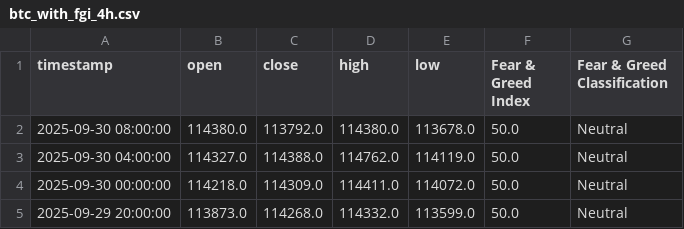
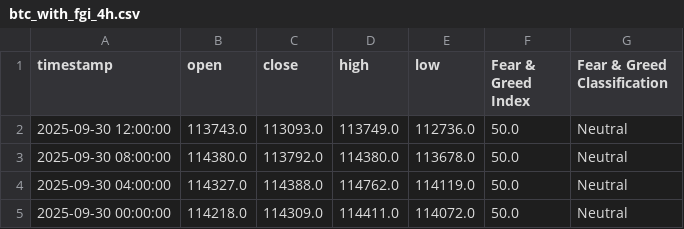
Before and after one commit to MetalGrey/btc-fgi-daily-2020, a CSV file: datasets/btc_with_fgi_4h.csv, drawn as a sheet; only a part is shown; the shorter side is filled out with more unchanged rows.

```diff
--- a/datasets/btc_with_fgi_4h.csv
+++ b/datasets/btc_with_fgi_4h.csv
@@ -1,2 +1,3 @@
 timestamp,open,close,high,low,Fear & Greed Index,Fear & Greed Classification
+2025-09-30 12:00:00,113743.0,113093.0,113749.0,112736.0,50.0,Neutral
 2025-09-30 08:00:00,114380.0,113792.0,114380.0,113678.0,50.0,Neutral
```
